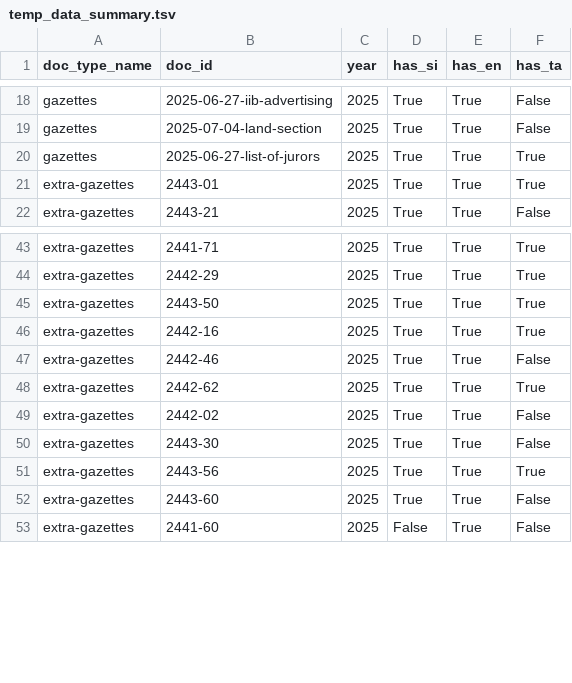
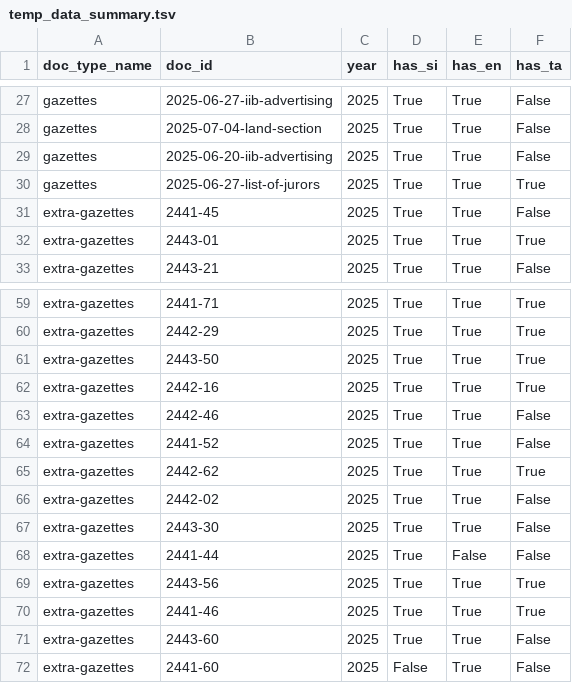
Before and after one commit to ovindu-a/lk_legal_docs, a TSV file: data/temp_data_summary.tsv, drawn as a sheet; only a part is shown, gaps mark what is left out; the diff covers the shown part only; the diff names each change by its address in the sheet, - before the commit and + after, or states it on an @@ line.

```diff
--- a/data/temp_data_summary.tsv
+++ b/data/temp_data_summary.tsv
+row 29: gazettes | 2025-06-20-iib-advertising | 2025 | True | True | False
+row 31: extra-gazettes | 2441-45 | 2025 | True | True | False
+row 64: extra-gazettes | 2441-52 | 2025 | True | True | False
+row 68: extra-gazettes | 2441-44 | 2025 | True | False | False
+row 70: extra-gazettes | 2441-46 | 2025 | True | True | True
```
Also changed, not shown: 14 added rows elsewhere in this file, 1 other file.
